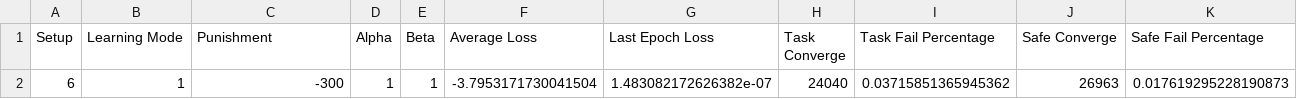
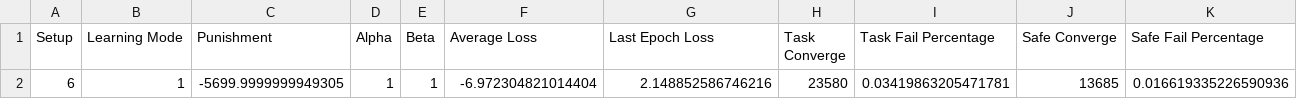
Before and after one commit to seyedAliHamedi/DTRL, a CSV file: results/mainTestResults2.csv, drawn as a sheet; only a part is shown; removed rows and columns are numbered as before the commit, all else as after; rows hold the shown columns only; the diff names each change by its address in the sheet, - before the commit and + after, or states it on an @@ line.

Commit message:
Increasing Punish across epochs implemented

```diff
--- a/results/mainTestResults2.csv
+++ b/results/mainTestResults2.csv
-row 2: 6 | 1 | -300 | 1 | 1 | -3.7953171730041504 | 1.483082172626382e-07 | 24040 | 0.03715851365945362 | 26963 | 0.017619295228190873
+row 2: 6 | 1 | -5699.9999999949305 | 1 | 1 | -6.972304821014404 | 2.148852586746216 | 23580 | 0.03419863205471781 | 13685 | 0.016619335226590936
```
